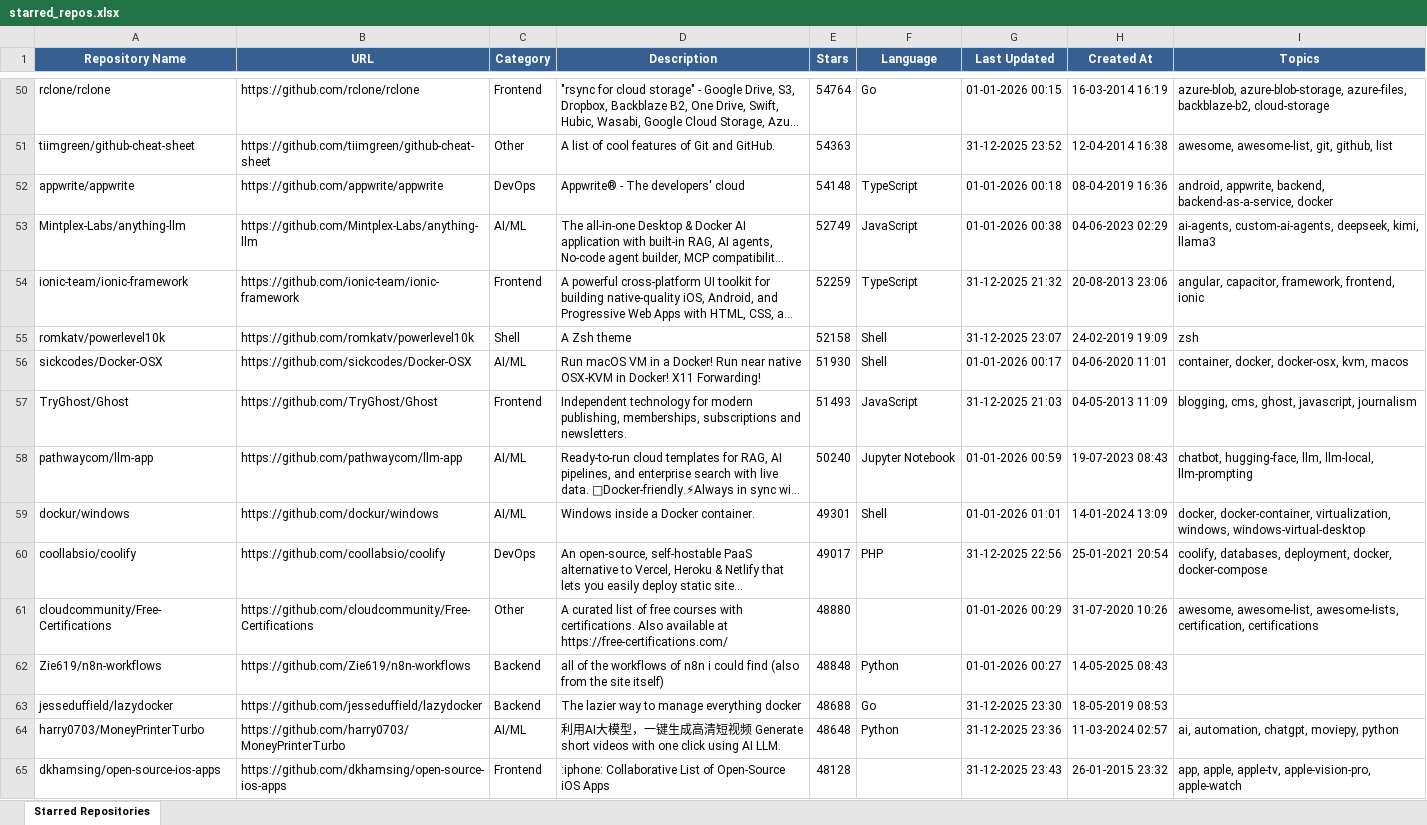
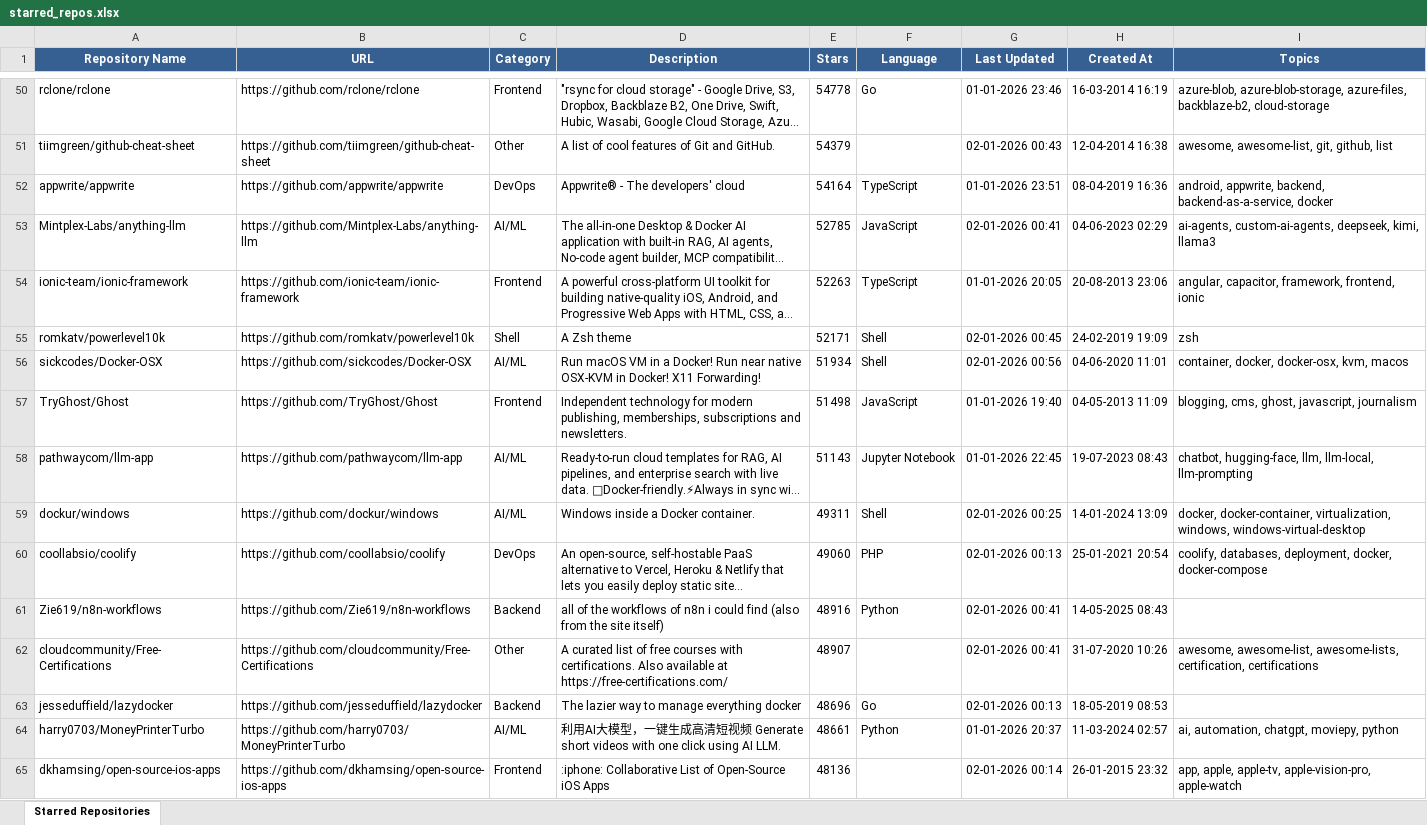
Before and after one commit to ragilmalik/starred-repos, an Excel workbook: starred_repos.xlsx, sheet Starred Repositories, drawn as a sheet; only a part is shown, gaps mark what is left out; long unchanged cells end in …; values as stored, in another font and other column widths than the file's, no borders; removed rows and columns are numbered as before the commit, all else as after; the diff covers the shown part only; the diff names each change by its address in the sheet, - before the commit and + after, or states it on an @@ line.

```diff
--- a/starred_repos.xlsx (sheet Starred Repositories)
+++ b/starred_repos.xlsx (sheet Starred Repositories)
-E50 (Stars): 54764
+E50 (Stars): 54778
-G50 (Last Updated): 01-01-2026 00:15
+G50 (Last Updated): 01-01-2026 23:46
-E51 (Stars): 54363
+E51 (Stars): 54379
-G51 (Last Updated): 31-12-2025 23:52
+G51 (Last Updated): 02-01-2026 00:43
-E52 (Stars): 54148
+E52 (Stars): 54164
-G52 (Last Updated): 01-01-2026 00:18
+G52 (Last Updated): 01-01-2026 23:51
-E53 (Stars): 52749
+E53 (Stars): 52785
-G53 (Last Updated): 01-01-2026 00:38
+G53 (Last Updated): 02-01-2026 00:41
-E54 (Stars): 52259
+E54 (Stars): 52263
-G54 (Last Updated): 31-12-2025 21:32
+G54 (Last Updated): 01-01-2026 20:05
-E55 (Stars): 52158
+E55 (Stars): 52171
-G55 (Last Updated): 31-12-2025 23:07
+G55 (Last Updated): 02-01-2026 00:45
-E56 (Stars): 51930
+E56 (Stars): 51934
-G56 (Last Updated): 01-01-2026 00:17
+G56 (Last Updated): 02-01-2026 00:56
-E57 (Stars): 51493
+E57 (Stars): 51498
-G57 (Last Updated): 31-12-2025 21:03
+G57 (Last Updated): 01-01-2026 19:40
-E58 (Stars): 50240
+E58 (Stars): 51143
-G58 (Last Updated): 01-01-2026 00:59
+G58 (Last Updated): 01-01-2026 22:45
-E59 (Stars): 49301
+E59 (Stars): 49311
-G59 (Last Updated): 01-01-2026 01:01
+G59 (Last Updated): 02-01-2026 00:25
-E60 (Stars): 49017
+E60 (Stars): 49060
-G60 (Last Updated): 31-12-2025 22:56
+G60 (Last Updated): 02-01-2026 00:13
-row 61: cloudcommunity/Free-Certifications | https://github.com/cloudcommunity/Free-Certifications | Other | A curated list of free courses with certifications. Also available at https://free-certifications.com/ | 48880 |  | 01-01-2026 00:29 | 31-07-2020 10:26 | awesome, awesome-list, awesome-lists, certification, certifications
-E61 (Stars): 48848
+E61 (Stars): 48916
-G61 (Last Updated): 01-01-2026 00:27
+G61 (Last Updated): 02-01-2026 00:41
+row 62: cloudcommunity/Free-Certifications | https://github.com/cloudcommunity/Free-Certifications | Other | A curated list of free courses with certifications. Also available at https://free-certifications.com/ | 48907 |  | 02-01-2026 00:41 | 31-07-2020 10:26 | awesome, awesome-list, awesome-lists, certification, certifications
-E63 (Stars): 48688
+E63 (Stars): 48696
-G63 (Last Updated): 31-12-2025 23:30
+G63 (Last Updated): 02-01-2026 00:13
-E64 (Stars): 48648
+E64 (Stars): 48661
-G64 (Last Updated): 31-12-2025 23:36
+G64 (Last Updated): 01-01-2026 20:37
-E65 (Stars): 48128
+E65 (Stars): 48136
-G65 (Last Updated): 31-12-2025 23:43
+G65 (Last Updated): 02-01-2026 00:14
```
Also changed, not shown: 39 added rows, 39 removed rows and 804 edited cells elsewhere in this sheet, 2 other files.
